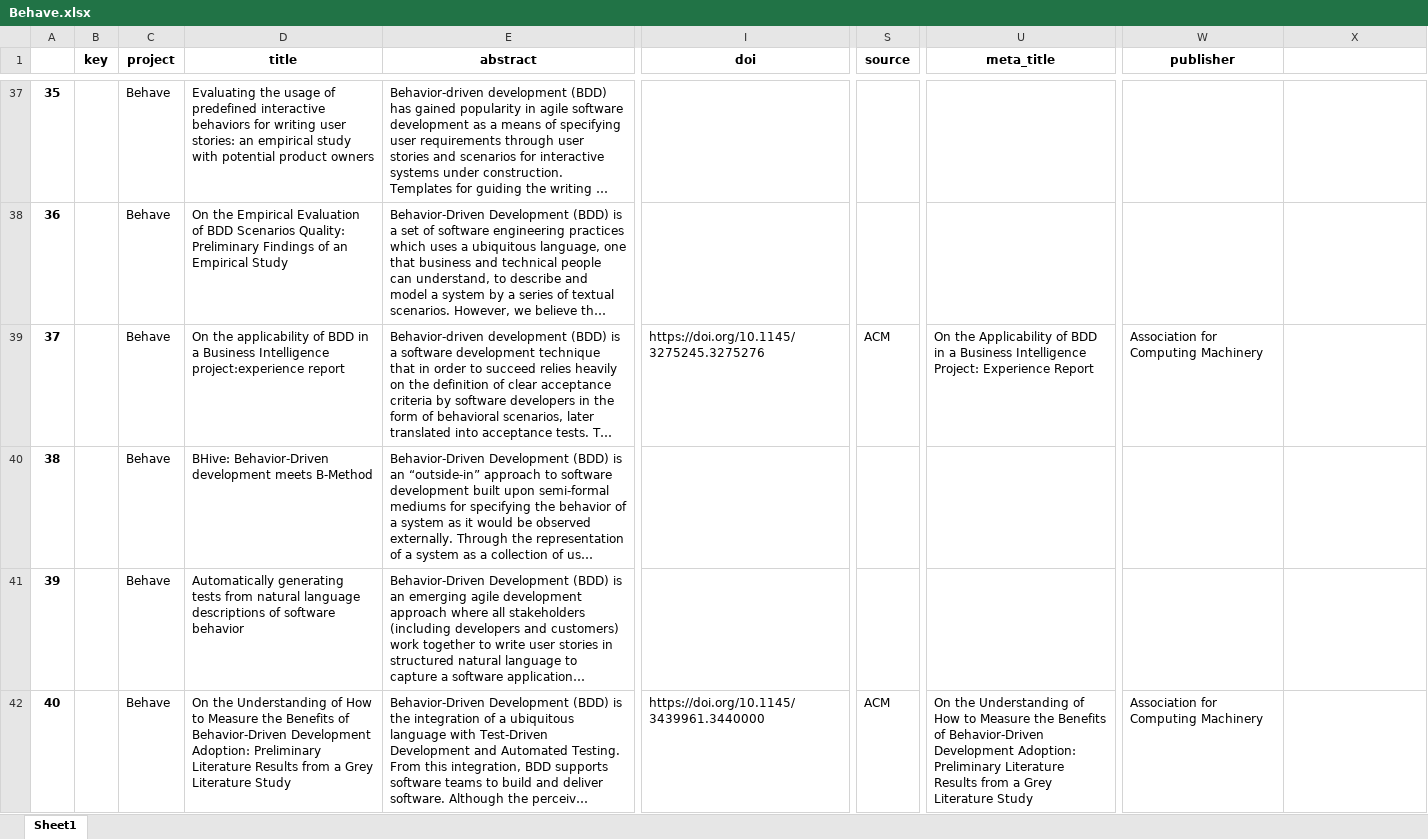
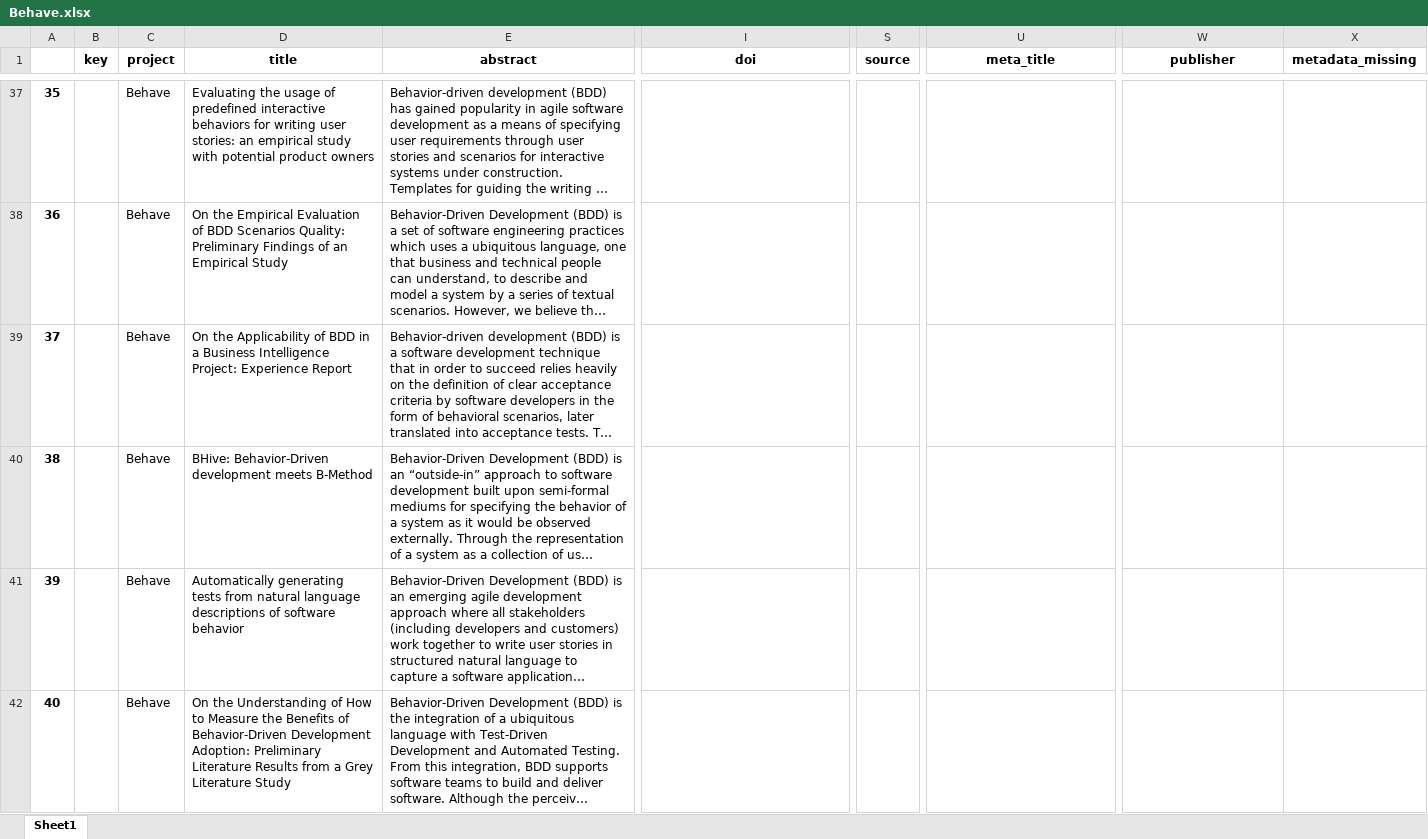
Before and after one commit to geodes-sms/IFT3150-ProjetCurationMetadonnees, an Excel workbook: Datasets/Behave/Behave.xlsx, sheet Sheet1, drawn as a sheet; only a part is shown, gaps mark what is left out; long unchanged cells end in …; values as stored, in another font and other column widths than the file's, no borders; the diff covers the shown part only; the diff names each change by its address in the sheet, - before the commit and + after, or states it on an @@ line.

Commit message:
correction erreurs source links

```diff
--- a/Datasets/Behave/Behave.xlsx (sheet Sheet1)
+++ b/Datasets/Behave/Behave.xlsx (sheet Sheet1)
-X1: (empty)
+X1: metadata_missing
-D39 (title): On the applicability of BDD in a Business Intelligence project:experience report
+D39 (title): On the Applicability of BDD in a Business Intelligence Project: Experience Report
-I39 (doi): https://doi.org/10.1145/3275245.3275276
+I39 (doi): (empty)
-S39 (source): ACM
+S39 (source): (empty)
-U39 (meta_title): On the Applicability of BDD in a Business Intelligence Project: Experience Report
+U39 (meta_title): (empty)
-W39 (publisher): Association for Computing Machinery
+W39 (publisher): (empty)
-I42 (doi): https://doi.org/10.1145/3439961.3440000
+I42 (doi): (empty)
-S42 (source): ACM
+S42 (source): (empty)
-U42 (meta_title): On the Understanding of How to Measure the Benefits of Behavior-Driven Development Adoption: Preliminary Literature Results from a Grey Literature Study
+U42 (meta_title): (empty)
-W42 (publisher): Association for Computing Machinery
+W42 (publisher): (empty)
```
Also changed, not shown: 124 edited cells elsewhere in this sheet, Datasets/Behave/Behave_pre-extract.xlsx, 2 other files.
